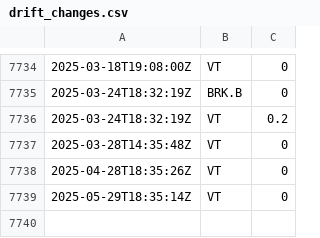
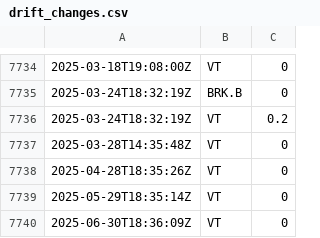
Before and after one commit to riazarbi/alpaca-live, a CSV file: drift_changes.csv, drawn as a sheet; only a part is shown, gaps mark what is left out.

```diff
--- a/drift_changes.csv
+++ b/drift_changes.csv
@@ -7739 +7739,2 @@
 2025-05-29T18:35:14Z,VT,0
+2025-06-30T18:36:09Z,VT,0
```
Also changed, not shown: percent_holdings.csv, 1 other file.
